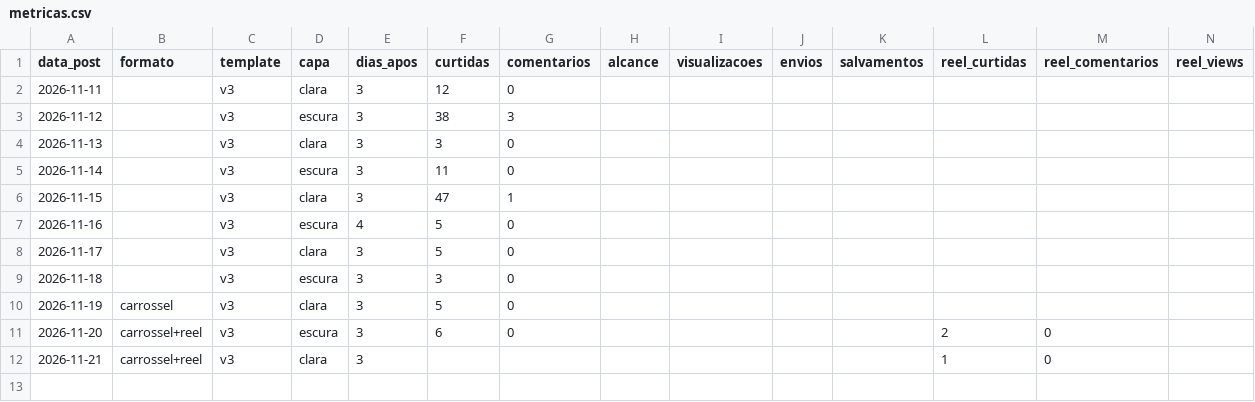
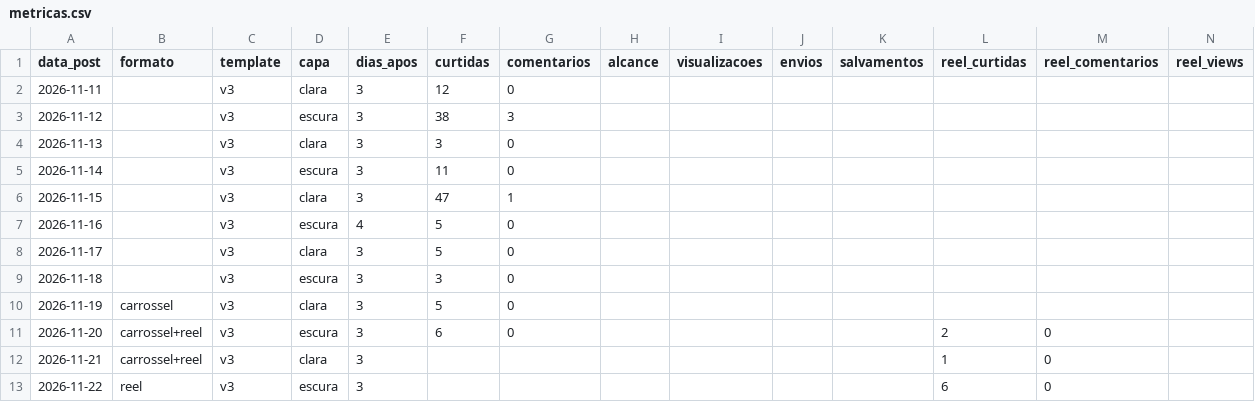
Before and after one commit to pbms01/curadoria-ia-direito, a CSV file: instagram/metricas.csv, drawn as a sheet; the diff names each change by its address in the sheet, - before the commit and + after, or states it on an @@ line.

```diff
--- a/instagram/metricas.csv
+++ b/instagram/metricas.csv
+row 13: 2026-11-22 | reel | v3 | escura | 3 |  |  |  |  |  |  | 6 | 0
```
Also changed, not shown: 1 other file.
